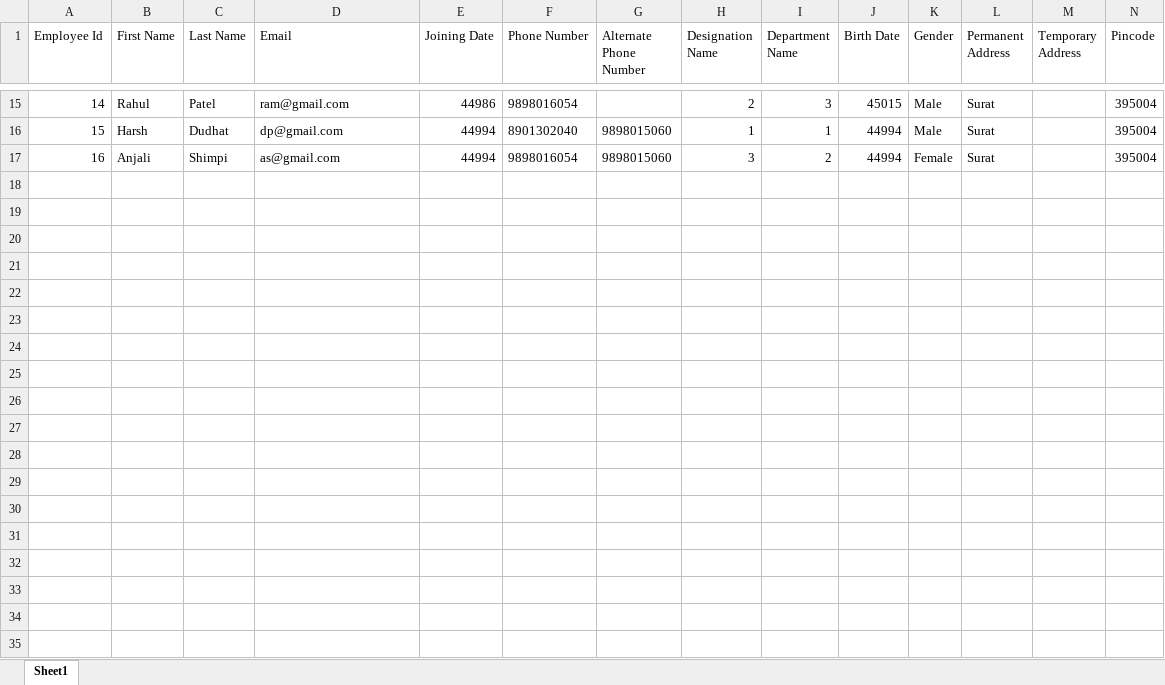
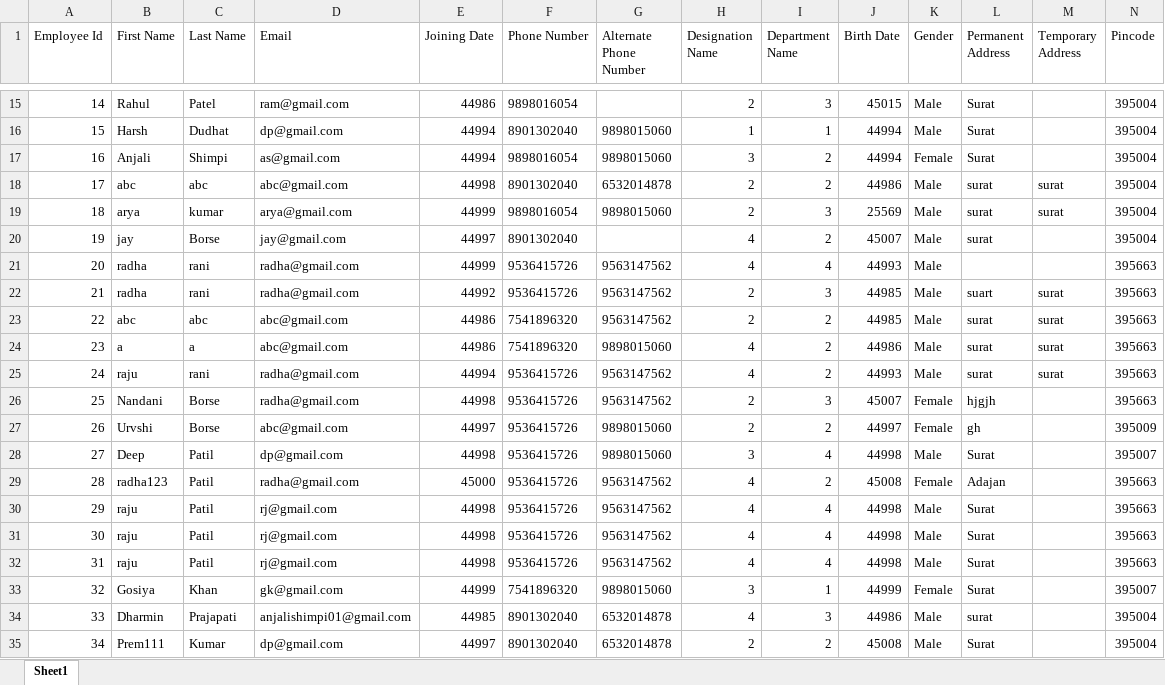
Before and after one commit to DharminPrajapati/HRMS_Project, an Excel workbook: MVCProject.Api/Reports/Employee.xlsx, sheet Sheet1, drawn as a sheet; only a part is shown, gaps mark what is left out; values as stored, in another font and other column widths than the file's, no borders; rows hold the shown columns only; the diff covers the shown part only; the diff names each change by its address in the sheet, - before the commit and + after, or states it on an @@ line.

```diff
--- a/MVCProject.Api/Reports/Employee.xlsx (sheet Sheet1)
+++ b/MVCProject.Api/Reports/Employee.xlsx (sheet Sheet1)
+row 18: 17 | abc | abc | abc@gmail.com | 44998 | 8901302040 | 6532014878 | 2 | 2 | 44986 | Male | surat | surat | 395004
+row 19: 18 | arya | kumar | arya@gmail.com | 44999 | 9898016054 | 9898015060 | 2 | 3 | 25569 | Male | surat | surat | 395004
+row 20: 19 | jay | Borse | jay@gmail.com | 44997 | 8901302040 |  | 4 | 2 | 45007 | Male | surat |  | 395004
+row 21: 20 | radha | rani | radha@gmail.com | 44999 | 9536415726 | 9563147562 | 4 | 4 | 44993 | Male |  |  | 395663
+row 22: 21 | radha | rani | radha@gmail.com | 44992 | 9536415726 | 9563147562 | 2 | 3 | 44985 | Male | suart | surat | 395663
+row 23: 22 | abc | abc | abc@gmail.com | 44986 | 7541896320 | 9563147562 | 2 | 2 | 44985 | Male | surat | surat | 395663
+row 24: 23 | a | a | abc@gmail.com | 44986 | 7541896320 | 9898015060 | 4 | 2 | 44986 | Male | surat | surat | 395663
+row 25: 24 | raju | rani | radha@gmail.com | 44994 | 9536415726 | 9563147562 | 4 | 2 | 44993 | Male | surat | surat | 395663
+row 26: 25 | Nandani | Borse | radha@gmail.com | 44998 | 9536415726 | 9563147562 | 2 | 3 | 45007 | Female | hjgjh |  | 395663
+row 27: 26 | Urvshi | Borse | abc@gmail.com | 44997 | 9536415726 | 9898015060 | 2 | 2 | 44997 | Female | gh |  | 395009
+row 28: 27 | Deep | Patil | dp@gmail.com | 44998 | 9536415726 | 9898015060 | 3 | 4 | 44998 | Male | Surat |  | 395007
+row 29: 28 | radha123 | Patil | radha@gmail.com | 45000 | 9536415726 | 9563147562 | 4 | 2 | 45008 | Female | Adajan |  | 395663
+row 30: 29 | raju | Patil | rj@gmail.com | 44998 | 9536415726 | 9563147562 | 4 | 4 | 44998 | Male | Surat |  | 395663
+row 31: 30 | raju | Patil | rj@gmail.com | 44998 | 9536415726 | 9563147562 | 4 | 4 | 44998 | Male | Surat |  | 395663
+row 32: 31 | raju | Patil | rj@gmail.com | 44998 | 9536415726 | 9563147562 | 4 | 4 | 44998 | Male | Surat |  | 395663
+row 33: 32 | Gosiya | Khan | gk@gmail.com | 44999 | 7541896320 | 9898015060 | 3 | 1 | 44999 | Female | Surat |  | 395007
+row 34: 33 | Dharmin | Prajapati | anjalishimpi01@gmail.com | 44985 | 8901302040 | 6532014878 | 4 | 3 | 44986 | Male | surat |  | 395004
+row 35: 34 | Prem111 | Kumar | dp@gmail.com | 44997 | 8901302040 | 6532014878 | 2 | 2 | 45008 | Male | Surat |  | 395004
```
Also changed, not shown: 12 added rows and 45 edited cells elsewhere in this sheet, 4 other files.
